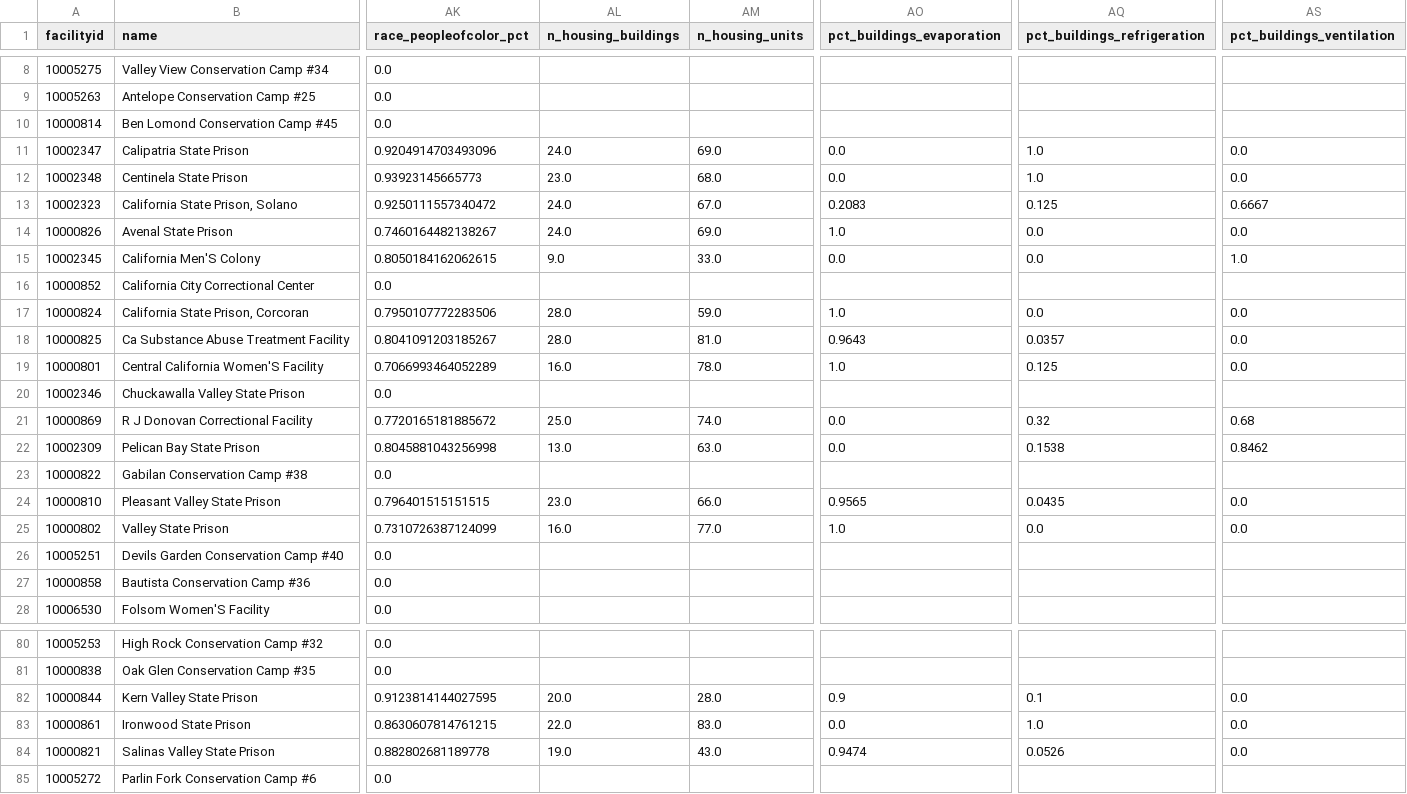
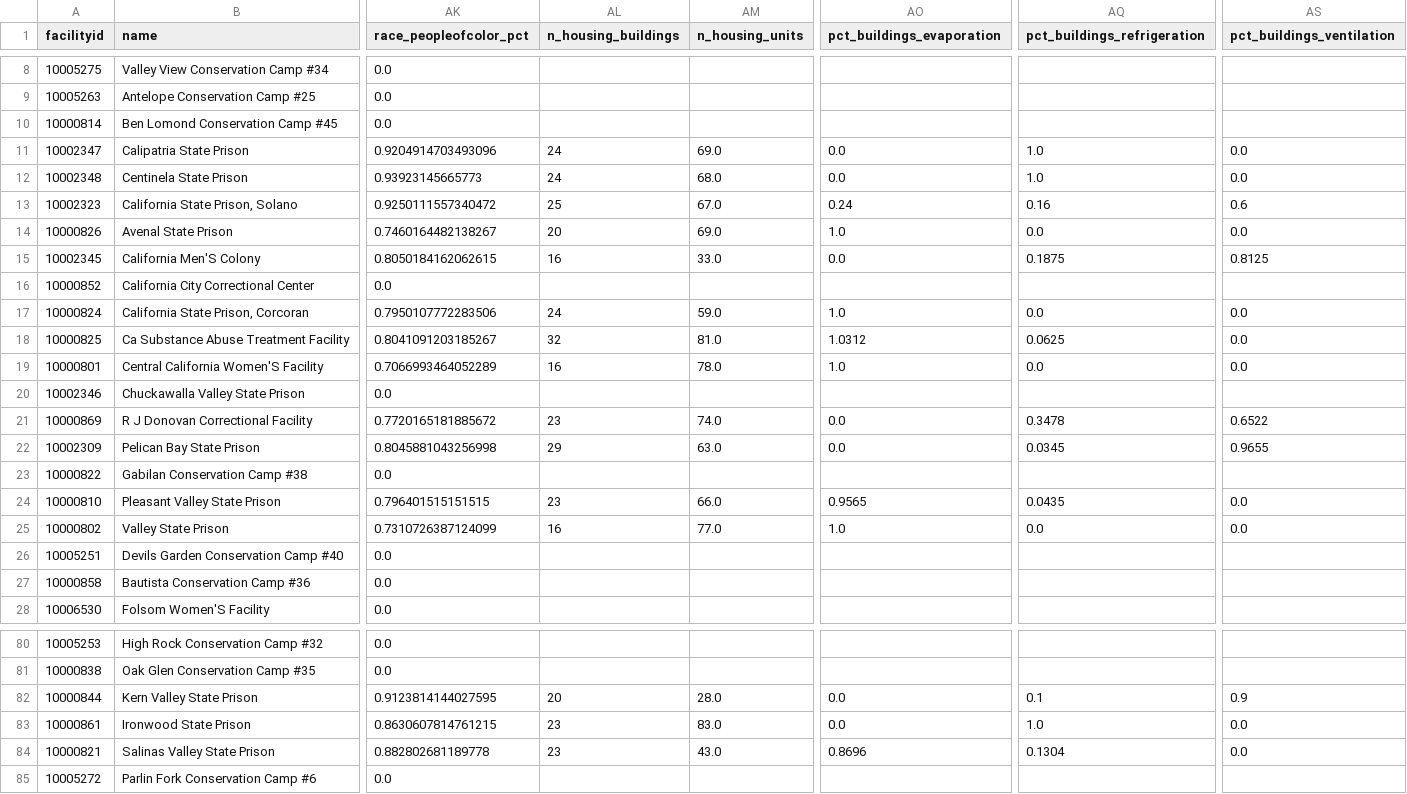
Before and after one commit to mbecica/cdcr_facility_data, a CSV file: data/cdcr_facilities.csv, drawn as a sheet; only a part is shown, gaps mark what is left out; the diff covers the shown part only; the diff names each change by its address in the sheet, - before the commit and + after, or states it on an @@ line.

```diff
--- a/data/cdcr_facilities.csv
+++ b/data/cdcr_facilities.csv
-AL11 (n_housing_buildings): 24.0
+AL11 (n_housing_buildings): 24
-AL12 (n_housing_buildings): 23.0
+AL12 (n_housing_buildings): 24
-AL13 (n_housing_buildings): 24.0
+AL13 (n_housing_buildings): 25
-AO13 (pct_buildings_evaporation): 0.2083
+AO13 (pct_buildings_evaporation): 0.24
-AQ13 (pct_buildings_refrigeration): 0.125
+AQ13 (pct_buildings_refrigeration): 0.16
-AS13 (pct_buildings_ventilation): 0.6667
+AS13 (pct_buildings_ventilation): 0.6
-AL14 (n_housing_buildings): 24.0
+AL14 (n_housing_buildings): 20
-AL15 (n_housing_buildings): 9.0
+AL15 (n_housing_buildings): 16
-AQ15 (pct_buildings_refrigeration): 0.0
+AQ15 (pct_buildings_refrigeration): 0.1875
-AS15 (pct_buildings_ventilation): 1.0
+AS15 (pct_buildings_ventilation): 0.8125
-AL17 (n_housing_buildings): 28.0
+AL17 (n_housing_buildings): 24
-AL18 (n_housing_buildings): 28.0
+AL18 (n_housing_buildings): 32
-AO18 (pct_buildings_evaporation): 0.9643
+AO18 (pct_buildings_evaporation): 1.0312
-AQ18 (pct_buildings_refrigeration): 0.0357
+AQ18 (pct_buildings_refrigeration): 0.0625
-AL19 (n_housing_buildings): 16.0
+AL19 (n_housing_buildings): 16
-AQ19 (pct_buildings_refrigeration): 0.125
+AQ19 (pct_buildings_refrigeration): 0.0
-AL21 (n_housing_buildings): 25.0
+AL21 (n_housing_buildings): 23
-AQ21 (pct_buildings_refrigeration): 0.32
+AQ21 (pct_buildings_refrigeration): 0.3478
-AS21 (pct_buildings_ventilation): 0.68
+AS21 (pct_buildings_ventilation): 0.6522
-AL22 (n_housing_buildings): 13.0
+AL22 (n_housing_buildings): 29
-AQ22 (pct_buildings_refrigeration): 0.1538
+AQ22 (pct_buildings_refrigeration): 0.0345
-AS22 (pct_buildings_ventilation): 0.8462
+AS22 (pct_buildings_ventilation): 0.9655
-AL24 (n_housing_buildings): 23.0
+AL24 (n_housing_buildings): 23
-AL25 (n_housing_buildings): 16.0
+AL25 (n_housing_buildings): 16
-AL82 (n_housing_buildings): 20.0
+AL82 (n_housing_buildings): 20
-AO82 (pct_buildings_evaporation): 0.9
+AO82 (pct_buildings_evaporation): 0.0
-AS82 (pct_buildings_ventilation): 0.0
+AS82 (pct_buildings_ventilation): 0.9
-AL83 (n_housing_buildings): 22.0
+AL83 (n_housing_buildings): 23
-AL84 (n_housing_buildings): 19.0
+AL84 (n_housing_buildings): 23
-AO84 (pct_buildings_evaporation): 0.9474
+AO84 (pct_buildings_evaporation): 0.8696
-AQ84 (pct_buildings_refrigeration): 0.0526
+AQ84 (pct_buildings_refrigeration): 0.1304
```
Also changed, not shown: 44 edited cells elsewhere in this file, 4 other files.
